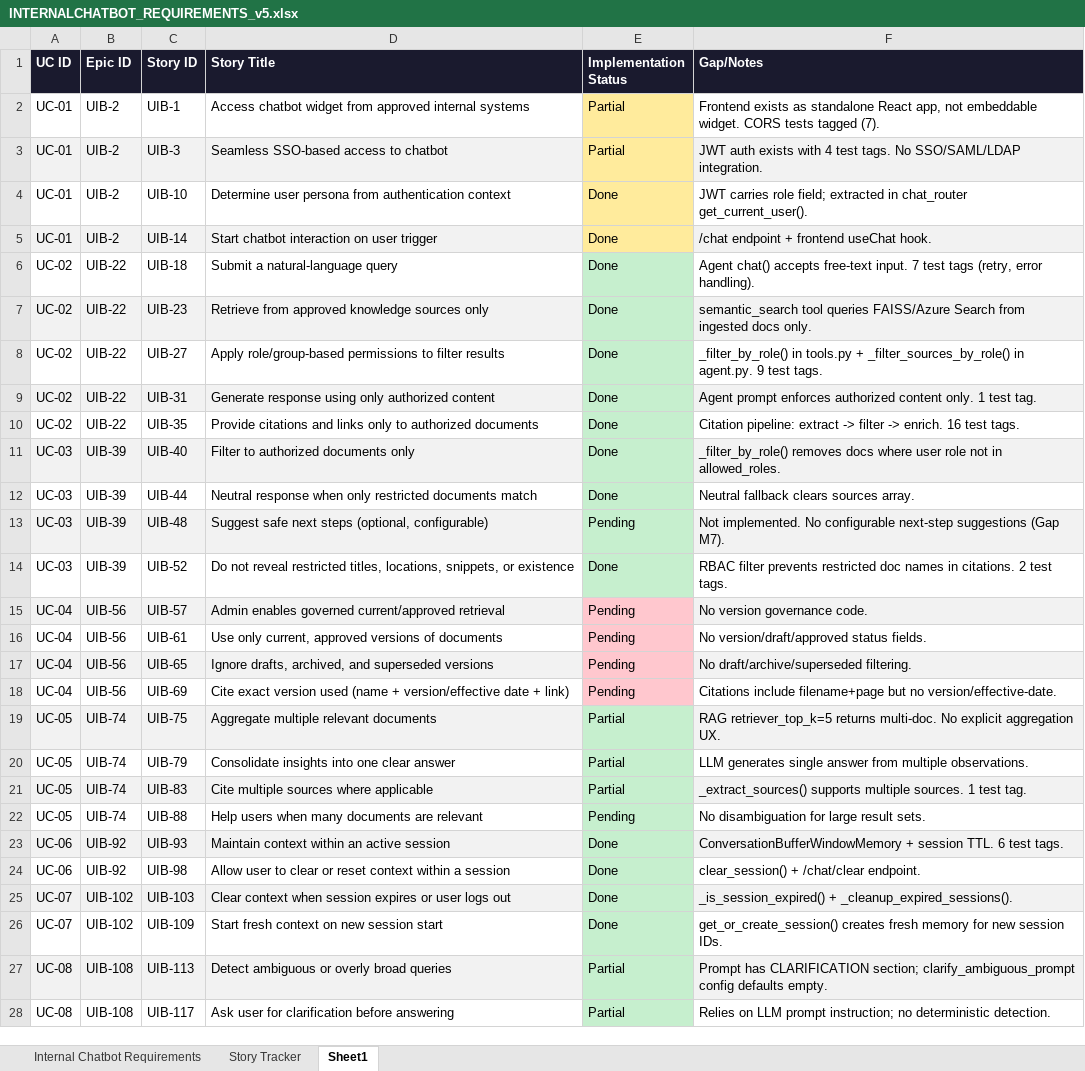
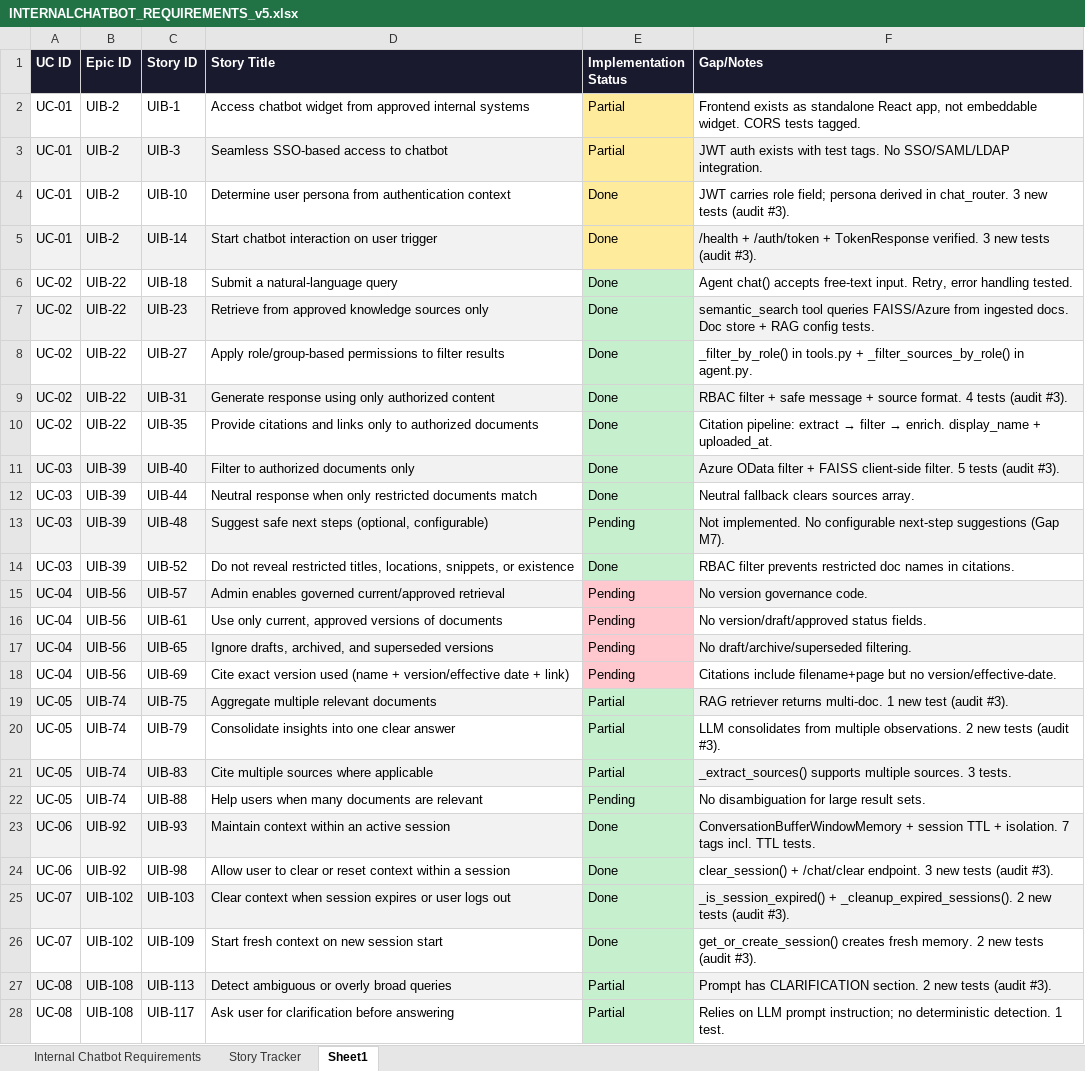
Before and after one commit to soumyashr/agenticallybuiltchatbot, an Excel workbook: INTERNALCHATBOT_REQUIREMENTS_v5.xlsx, sheet Sheet1, drawn as a sheet; only a part is shown; values as stored, in another font and other column widths than the file's, no borders; the diff covers the shown part only; the diff names each change by its address in the sheet, - before the commit and + after, or states it on an @@ line.

```diff
--- a/INTERNALCHATBOT_REQUIREMENTS_v5.xlsx (sheet Sheet1)
+++ b/INTERNALCHATBOT_REQUIREMENTS_v5.xlsx (sheet Sheet1)
-F2 (Gap/Notes): …CORS tests tagged (7).
+F2 (Gap/Notes): …CORS tests tagged.
-F3 (Gap/Notes): …exists with 4 test tags.…
+F3 (Gap/Notes): …exists with test tags.…
-F4 (Gap/Notes): …role field; extracted in chat_router get_current_user().
+F4 (Gap/Notes): …role field; persona derived in chat_router. 3 new tests (audit #3).
-F5 (Gap/Notes): /chat endpoint + frontend useChat hook.
+F5 (Gap/Notes): /health + /auth/token + TokenResponse verified. 3 new tests (audit #3).
-F6 (Gap/Notes): …free-text input. 7 test tags (retry, error handling).
+F6 (Gap/Notes): …free-text input. Retry, error handling tested.
-F7 (Gap/Notes): …queries FAISS/Azure Search from ingested docs only.
+F7 (Gap/Notes): …queries FAISS/Azure from ingested docs. Doc store + RAG config tests.
-F8 (Gap/Notes): …in agent.py. 9 test tags.
+F8 (Gap/Notes): …in agent.py.
-F9 (Gap/Notes): Agent prompt enforces authorized content only. 1 test tag.
+F9 (Gap/Notes): RBAC filter + safe message + source format. 4 tests (audit #3).
@@ F10 (Gap/Notes): …pipeline: extract -> filter -> enrich. 16 test tags. → …pipeline: extract → filter → enrich. display_name + uploaded_at. @@
-F11 (Gap/Notes): _filter_by_role() removes docs where user role not in allowed_roles.
+F11 (Gap/Notes): Azure OData filter + FAISS client-side filter. 5 tests (audit #3).
-F14 (Gap/Notes): …in citations. 2 test tags.
+F14 (Gap/Notes): …in citations.
-F19 (Gap/Notes): RAG retriever_top_k=5 returns multi-doc. No explicit aggregation UX.
+F19 (Gap/Notes): RAG retriever returns multi-doc. 1 new test (audit #3).
-F20 (Gap/Notes): LLM generates single answer from multiple observations.
+F20 (Gap/Notes): LLM consolidates from multiple observations. 2 new tests (audit #3).
-F21 (Gap/Notes): …multiple sources. 1 test tag.
+F21 (Gap/Notes): …multiple sources. 3 tests.
-F23 (Gap/Notes): …+ session TTL. 6 test tags.
+F23 (Gap/Notes): …+ session TTL + isolation. 7 tags incl. TTL tests.
-F24 (Gap/Notes): …/chat/clear endpoint.
+F24 (Gap/Notes): …/chat/clear endpoint. 3 new tests (audit #3).
-F25 (Gap/Notes): …+ _cleanup_expired_sessions().
+F25 (Gap/Notes): …+ _cleanup_expired_sessions(). 2 new tests (audit #3).
-F26 (Gap/Notes): …creates fresh memory for new session IDs.
+F26 (Gap/Notes): …creates fresh memory. 2 new tests (audit #3).
-F27 (Gap/Notes): …has CLARIFICATION section; clarify_ambiguous_prompt config defaults empty.
+F27 (Gap/Notes): …has CLARIFICATION section. 2 new tests (audit #3).
-F28 (Gap/Notes): …deterministic detection.
+F28 (Gap/Notes): …deterministic detection. 1 test.
```
Also changed, not shown: 15 edited cells elsewhere in this sheet, sheet Story Tracker, sheet Internal Chatbot Requirements, docs/Validation_of_Internal_Chatbot_Use_cases.xlsx, 1 other file.
